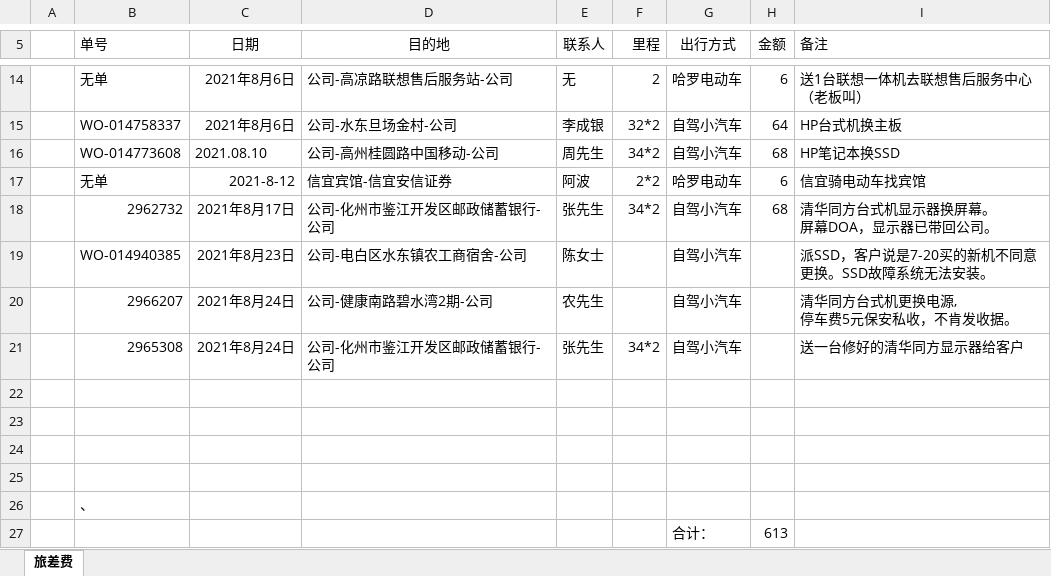
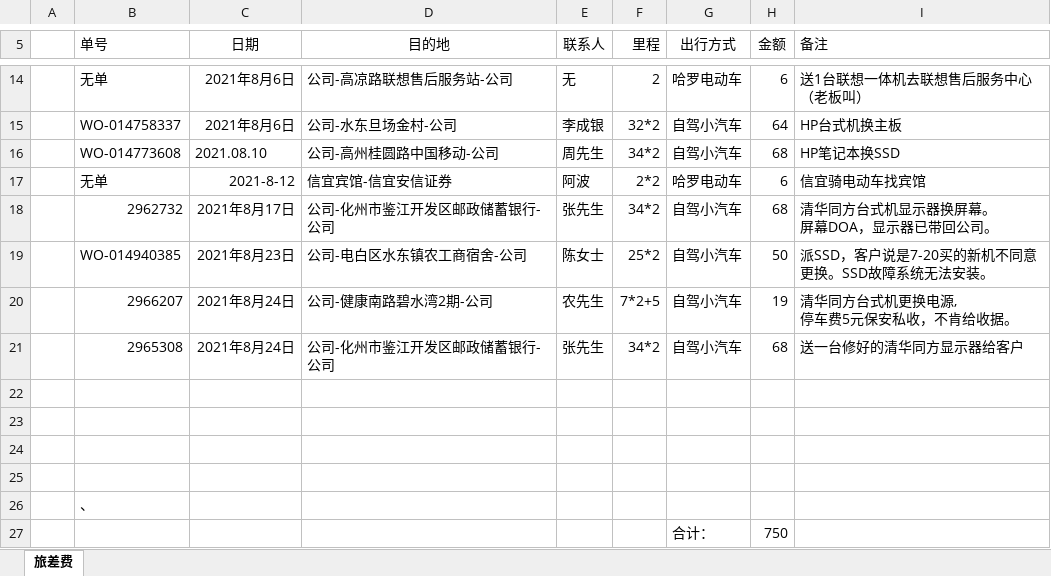
Before and after one commit to ikwen/debianlinux, an Excel workbook: HP/zj/202107.xlsx, sheet 旅差费, drawn as a sheet; only a part is shown, gaps mark what is left out; values as stored, in another font and other column widths than the file's, no borders; ↵ is a line break in a cell; the diff names each change by its address in the sheet, - before the commit and + after, or states it on an @@ line.

Commit message:
linux

```diff
--- a/HP/zj/202107.xlsx (sheet 旅差费)
+++ b/HP/zj/202107.xlsx (sheet 旅差费)
-F19 (里程): (empty)
+F19 (里程): 25*2
-H19 (金额): (empty)
+H19 (金额): 50
-F20 (里程): (empty)
+F20 (里程): 7*2+5
-H20 (金额): (empty)
+H20 (金额): 19
-I20 (备注): 清华同方台式机更换电源, ↵ 停车费5元保安私收，不肯发收据。
+I20 (备注): 清华同方台式机更换电源, ↵ 停车费5元保安私收，不肯给收据。
-H21 (金额): (empty)
+H21 (金额): 68
-H27 (金额): 613
+H27 (金额): 750
```
